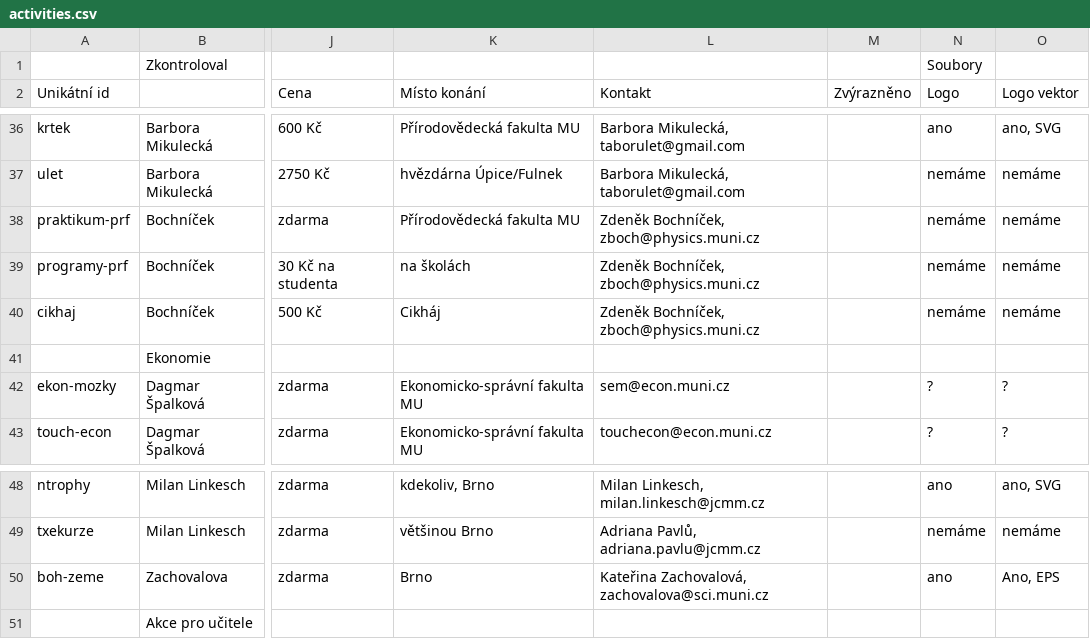
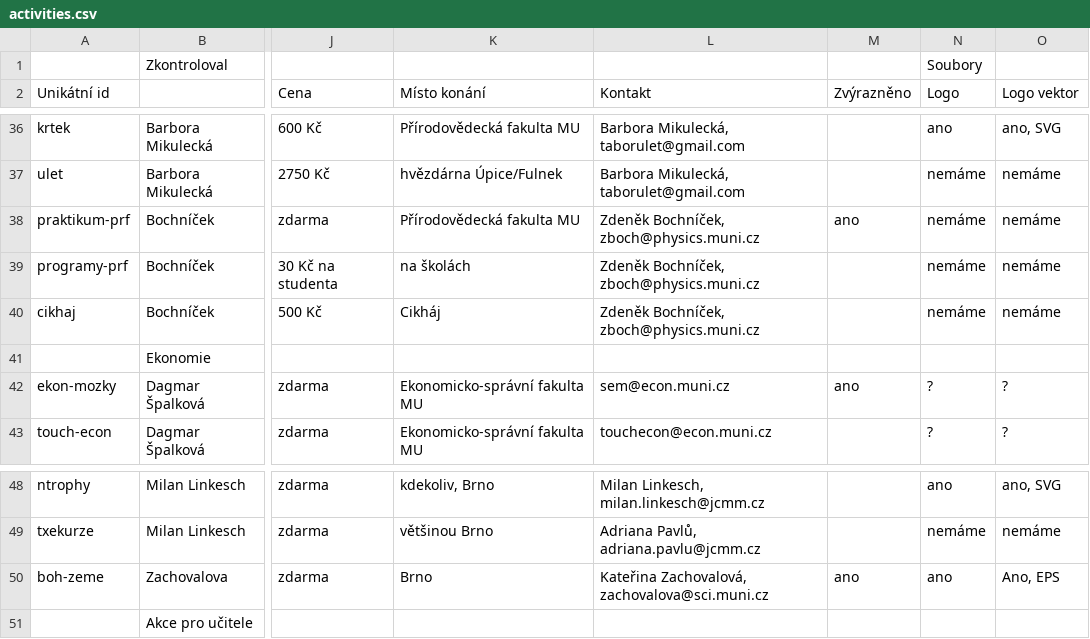
Before and after one commit to zverinec/prostredoskolaky-web, a CSV file: activities.csv, drawn as a sheet; only a part is shown, gaps mark what is left out; the diff names each change by its address in the sheet, - before the commit and + after, or states it on an @@ line.

Commit message:
Add more featured events

```diff
--- a/activities.csv
+++ b/activities.csv
-M38 (Zvýrazněno): (empty)
+M38 (Zvýrazněno): ano
-M42 (Zvýrazněno): (empty)
+M42 (Zvýrazněno): ano
-M50 (Zvýrazněno): (empty)
+M50 (Zvýrazněno): ano
```
